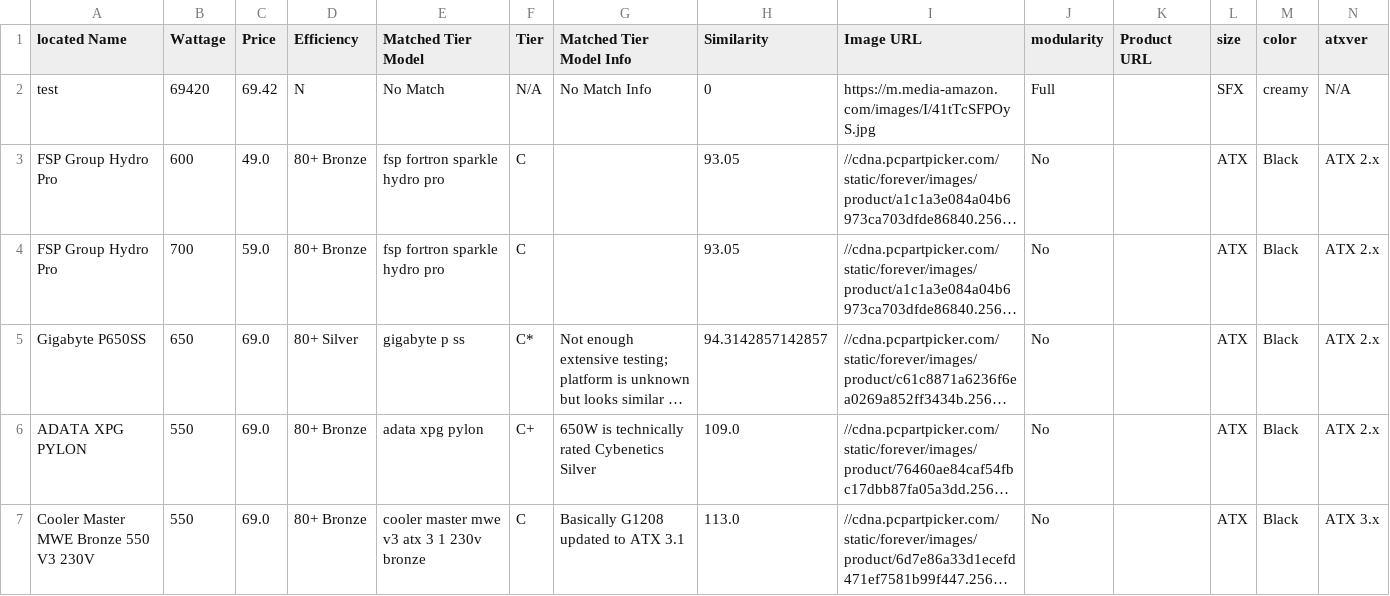
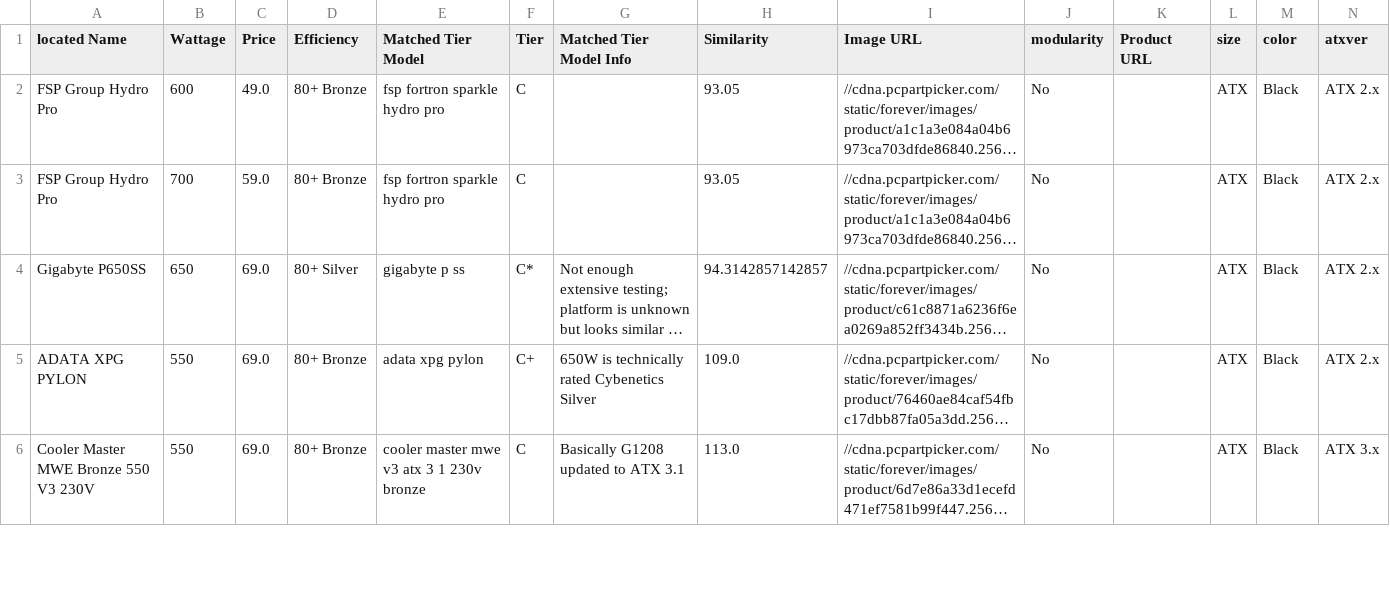
Before and after one commit to Cheesysponge/psuTierSorter, a CSV file: au.psu_stored.csv, drawn as a sheet; only a part is shown; long unchanged cells end in …; the diff names each change by its address in the sheet, - before the commit and + after, or states it on an @@ line.

Commit message:
tier Accessor

```diff
--- a/au.psu_stored.csv
+++ b/au.psu_stored.csv
-row 2: test | 69420 | 69.42 | N | No Match | N/A | No Match Info | 0 | https://m.media-amazon.com/images/I/41tTcSFPOyS.jpg | Full |  | SFX | creamy | N/A
```
Also changed, not shown: ca.psu_stored.csv, de.psu_stored.csv, 7 other files.
